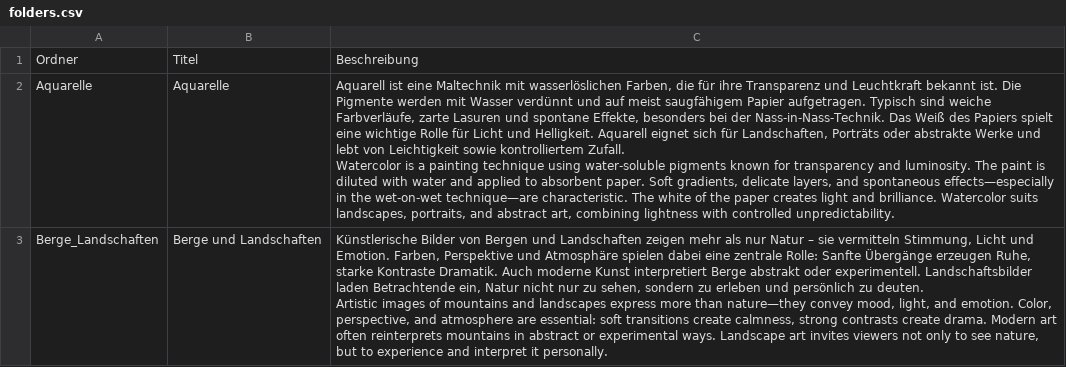
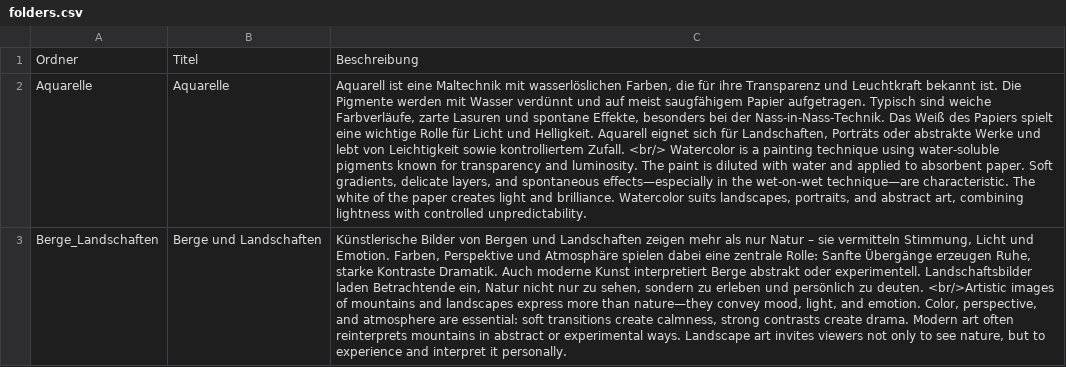
Before and after one commit to saskoart/saskoart.github.io, a CSV file: data/folders.csv, drawn as a sheet; only a part is shown; ↵ is a line break in a cell; the diff covers the shown part only; the diff names each change by its address in the sheet, - before the commit and + after, or states it on an @@ line.

Commit message:
Updates

```diff
--- a/data/folders.csv
+++ b/data/folders.csv
-C2: …kontrolliertem Zufall. ↵ Watercolor is…
+C2: …kontrolliertem Zufall. <br/> Watercolor is…
-C3: …zu deuten. ↵ Artistic images of…
+C3: …zu deuten. <br/>Artistic images of…
```
Also changed, not shown: 3 edited cells elsewhere in this file.
